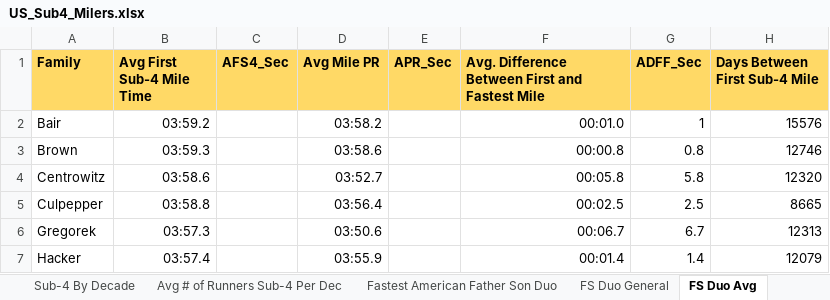
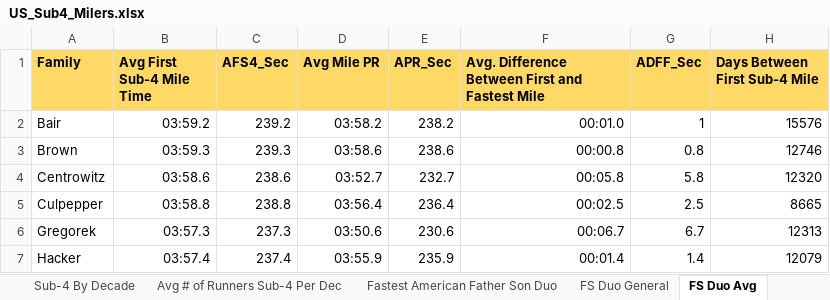
Before and after one commit to LJRollerII/United_States_Sub_4_Milers_Database, an Excel workbook: spreadsheets/US_Sub4_Milers.xlsx, sheet FS Duo Avg, drawn as a sheet; values as stored, in another font and other column widths than the file's, no borders; the diff names each change by its address in the sheet, - before the commit and + after, or states it on an @@ line.

```diff
--- a/spreadsheets/US_Sub4_Milers.xlsx (sheet FS Duo Avg)
+++ b/spreadsheets/US_Sub4_Milers.xlsx (sheet FS Duo Avg)
-C2 (AFS4_Sec): (empty)
+C2 (AFS4_Sec): 239.2
-E2 (APR_Sec): (empty)
+E2 (APR_Sec): 238.2
-C3 (AFS4_Sec): (empty)
+C3 (AFS4_Sec): 239.3
-E3 (APR_Sec): (empty)
+E3 (APR_Sec): 238.6
-C4 (AFS4_Sec): (empty)
+C4 (AFS4_Sec): 238.6
-E4 (APR_Sec): (empty)
+E4 (APR_Sec): 232.7
-C5 (AFS4_Sec): (empty)
+C5 (AFS4_Sec): 238.8
-E5 (APR_Sec): (empty)
+E5 (APR_Sec): 236.4
-C6 (AFS4_Sec): (empty)
+C6 (AFS4_Sec): 237.3
-E6 (APR_Sec): (empty)
+E6 (APR_Sec): 230.6
-C7 (AFS4_Sec): (empty)
+C7 (AFS4_Sec): 237.4
-E7 (APR_Sec): (empty)
+E7 (APR_Sec): 235.9
```
Also changed, not shown: sheet Sub-4 By Year, sheet FS Duo General, sheet Sub-4 By Decade, 3 other files.
